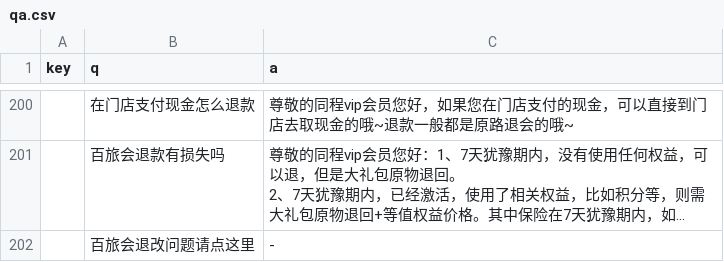
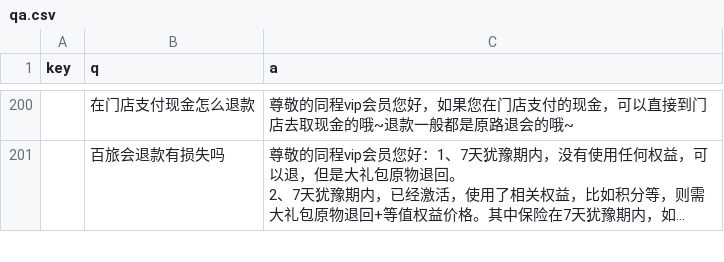
Before and after one commit to stevenyesz/wxbot, a CSV file: qa.csv, drawn as a sheet; only a part is shown, gaps mark what is left out; long unchanged cells end in …; the diff covers the shown part only; the diff names each change by its address in the sheet, - before the commit and + after, or states it on an @@ line.

Commit message:
Update qa.csv

```diff
--- a/qa.csv
+++ b/qa.csv
-row 202:  | 百旅会退改问题请点这里 | -
```
Also changed, not shown: 1 removed row elsewhere in this file.
